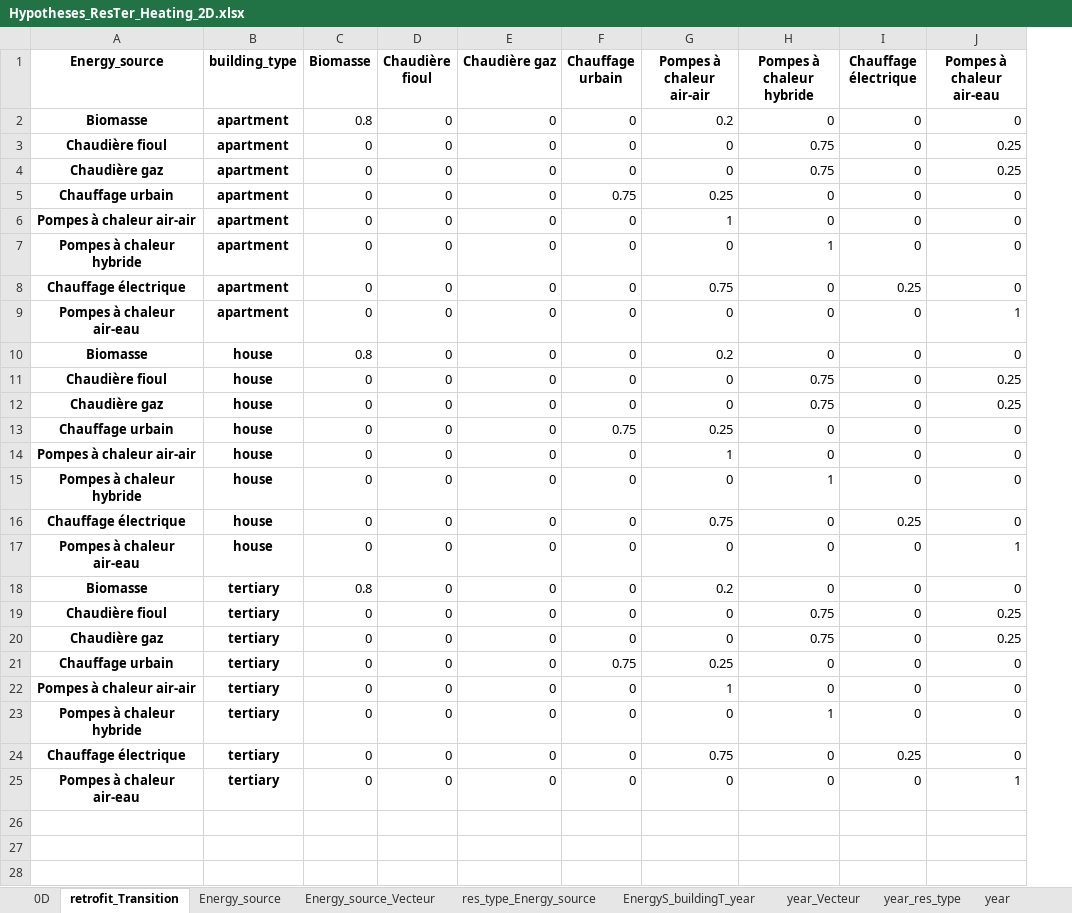
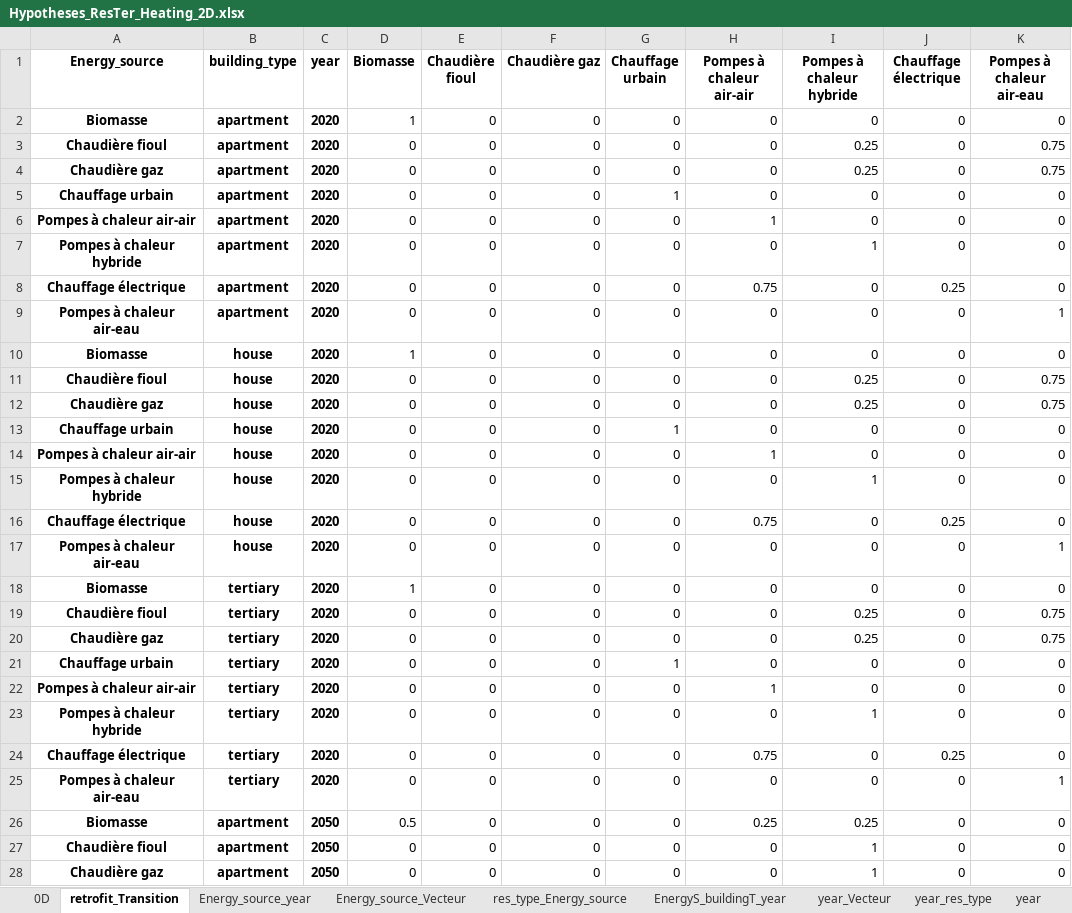
Before and after one commit to robingirard/Energy-Alternatives-Planning, an Excel workbook: Models/Prospective_conso/data/Hypotheses_ResTer_Heating_2D.xlsx, sheet retrofit_Transition, drawn as a sheet; only a part is shown; values as stored, in another font and other column widths than the file's, no borders; addresses are those after the commit; the diff covers the shown part only; the diff names each change by its address in the sheet, - before the commit and + after, or states it on an @@ line.

Commit message:
Multiple fixes Prospective conso (renovation, destruction...)

```diff
--- a/Models/Prospective_conso/data/Hypotheses_ResTer_Heating_2D.xlsx (sheet retrofit_Transition)
+++ b/Models/Prospective_conso/data/Hypotheses_ResTer_Heating_2D.xlsx (sheet retrofit_Transition)
-sheet tab: Energy_source
+sheet tab: Energy_source_year
+column C (year), rows 2-25: all 2020
-D2 (Biomasse): 0.8
+D2 (Biomasse): 1
-H2 (Pompes à chaleur air-air): 0.2
+H2 (Pompes à chaleur air-air): 0
-I3:I4 (Pompes à chaleur hybride): 0.75
+I3:I4 (Pompes à chaleur hybride): 0.25
-K3:K4 (Pompes à chaleur air-eau): 0.25
+K3:K4 (Pompes à chaleur air-eau): 0.75
-G5 (Chauffage urbain): 0.75
+G5 (Chauffage urbain): 1
-H5 (Pompes à chaleur air-air): 0.25
+H5 (Pompes à chaleur air-air): 0
-D10 (Biomasse): 0.8
+D10 (Biomasse): 1
-H10 (Pompes à chaleur air-air): 0.2
+H10 (Pompes à chaleur air-air): 0
-I11:I12 (Pompes à chaleur hybride): 0.75
+I11:I12 (Pompes à chaleur hybride): 0.25
-K11:K12 (Pompes à chaleur air-eau): 0.25
+K11:K12 (Pompes à chaleur air-eau): 0.75
-G13 (Chauffage urbain): 0.75
+G13 (Chauffage urbain): 1
-H13 (Pompes à chaleur air-air): 0.25
+H13 (Pompes à chaleur air-air): 0
-D18 (Biomasse): 0.8
+D18 (Biomasse): 1
-H18 (Pompes à chaleur air-air): 0.2
+H18 (Pompes à chaleur air-air): 0
-I19:I20 (Pompes à chaleur hybride): 0.75
+I19:I20 (Pompes à chaleur hybride): 0.25
-K19:K20 (Pompes à chaleur air-eau): 0.25
+K19:K20 (Pompes à chaleur air-eau): 0.75
-G21 (Chauffage urbain): 0.75
+G21 (Chauffage urbain): 1
-H21 (Pompes à chaleur air-air): 0.25
+H21 (Pompes à chaleur air-air): 0
+row 26: Biomasse | apartment | 2050 | 0.5 | 0 | 0 | 0 | 0.25 | 0.25 | 0 | 0
+row 27: Chaudière fioul | apartment | 2050 | 0 | 0 | 0 | 0 | 0 | 1 | 0 | 0
+row 28: Chaudière gaz | apartment | 2050 | 0 | 0 | 0 | 0 | 0 | 1 | 0 | 0
```
Also changed, not shown: 21 added rows elsewhere in this sheet, sheet EnergyS_buildingT_year, sheet Energy_source_year, sheet year_Vecteur, 2 other files.
